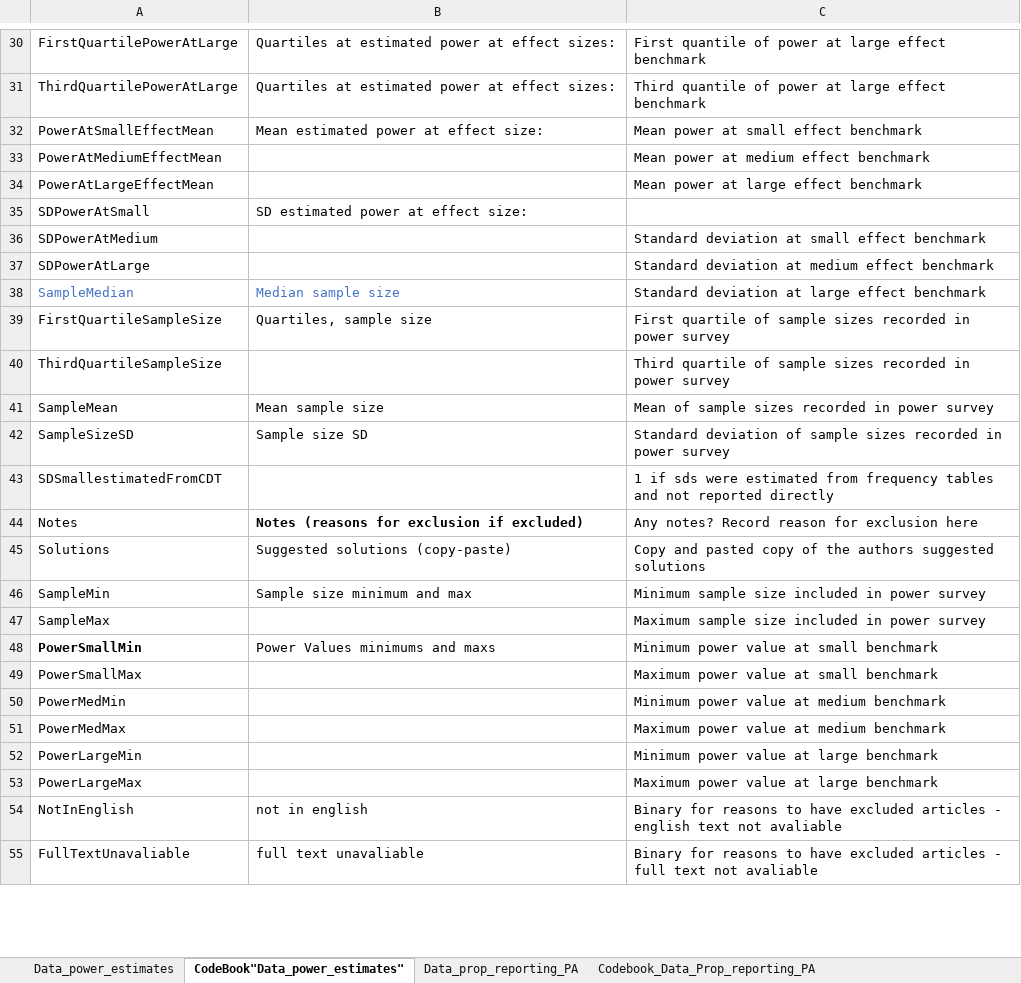
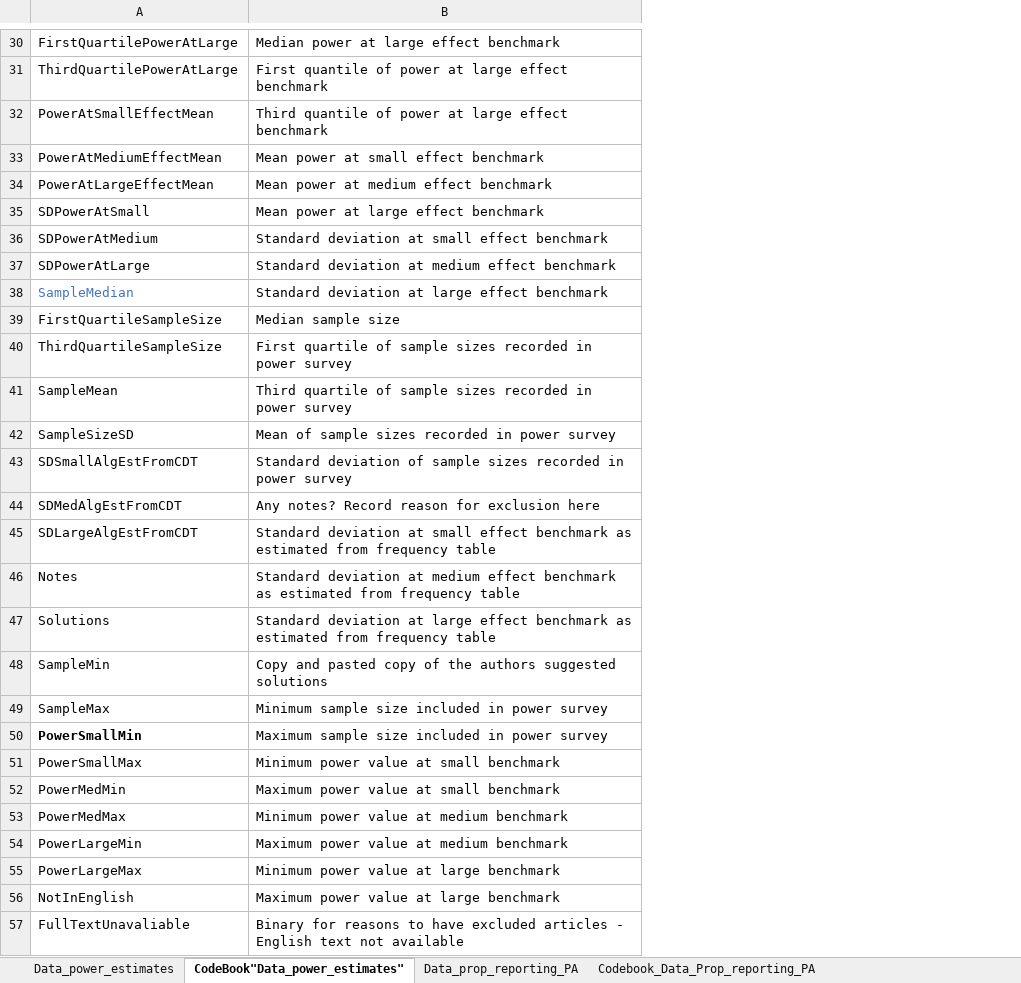
Before and after one commit to fsingletonthorn/MetaAnalysisOfPowerEstimationStudies, an Excel workbook: PowerEstimationReviewDataCollection2018.03.25.xlsx, sheet CodeBook"Data_power_estimates", drawn as a sheet; only a part is shown, gaps mark what is left out; values as stored, in another font and other column widths than the file's, no borders; removed rows and columns are numbered as before the commit, all else as after; the diff covers the shown part only; the diff names each change by its address in the sheet, - before the commit and + after, or states it on an @@ line.

```diff
--- a/PowerEstimationReviewDataCollection2018.03.25.xlsx (sheet CodeBook"Data_power_estimates")
+++ b/PowerEstimationReviewDataCollection2018.03.25.xlsx (sheet CodeBook"Data_power_estimates")
-column B, rows 30-42: Quartiles at estimated power at effect sizes: | Quartiles at estimated power at effect sizes: | Mean estimated power at effect size: |  |  | SD estimated power at effect size: |  |  | Median sample size | Quartiles, sample size |  | Mean sample size | Sample size SD; rows 44-55: Notes (reasons for exclusion if excluded) | Suggested solutions (copy-paste) | Sample size minimum and max |  | Power Values minimums and maxs |  |  |  |  |  | not in english | full text unavaliable
-B30: First quantile of power at large effect benchmark
+B30: Median power at large effect benchmark
-B31: Third quantile of…
+B31: First quantile of…
-B32: Mean power at small effect benchmark
+B32: Third quantile of power at large effect benchmark
-B33: Mean power at medium effect benchmark
+B33: Mean power at small effect benchmark
-B34: Mean power at large effect benchmark
+B34: Mean power at medium effect benchmark
-B35: (empty)
+B35: Mean power at large effect benchmark
-B39: First quartile of sample sizes recorded in power survey
+B39: Median sample size
-B40: Third quartile of…
+B40: First quartile of…
-B41: Mean of sample…
+B41: Third quartile of sample…
-B42: Standard deviation of sample…
+B42: Mean of sample…
-row 43: SDSmallestimatedFromCDT |  | 1 if sds were estimated from frequency tables and not reported directly
+row 43: SDSmallAlgEstFromCDT | Standard deviation of sample sizes recorded in power survey
+row 44: SDMedAlgEstFromCDT | Any notes? Record reason for exclusion here
+row 45: SDLargeAlgEstFromCDT | Standard deviation at small effect benchmark as estimated from frequency table
-B46: Any notes? Record reason for exclusion here
+B46: Standard deviation at medium effect benchmark as estimated from frequency table
-B47: Copy and pasted copy of the authors suggested solutions
+B47: Standard deviation at large effect benchmark as estimated from frequency table
-B48: Minimum sample size included in power survey
+B48: Copy and pasted copy of the authors suggested solutions
-B49: Maximum sample size included in power survey
+B49: Minimum sample size included in power survey
-B50: Minimum power value at small benchmark
+B50: Maximum sample size included in power survey
-B51: Maximum power value at small benchmark
+B51: Minimum power value at small benchmark
-B52: Minimum power value at medium benchmark
+B52: Maximum power value at small benchmark
-B53: Maximum power value at medium benchmark
+B53: Minimum power value at medium benchmark
-B54: Minimum power value at large benchmark
+B54: Maximum power value at medium benchmark
-B55: Maximum power value at large benchmark
+B55: Minimum power value at large benchmark
-B56: Binary for reasons to have excluded articles - english text not avaliable
+B56: Maximum power value at large benchmark
-B57: …articles - full text not avaliable
+B57: …articles - English text not available
```
Also changed, not shown: 32 edited cells elsewhere in this sheet, sheet Data_power_estimates, 15 other files.
